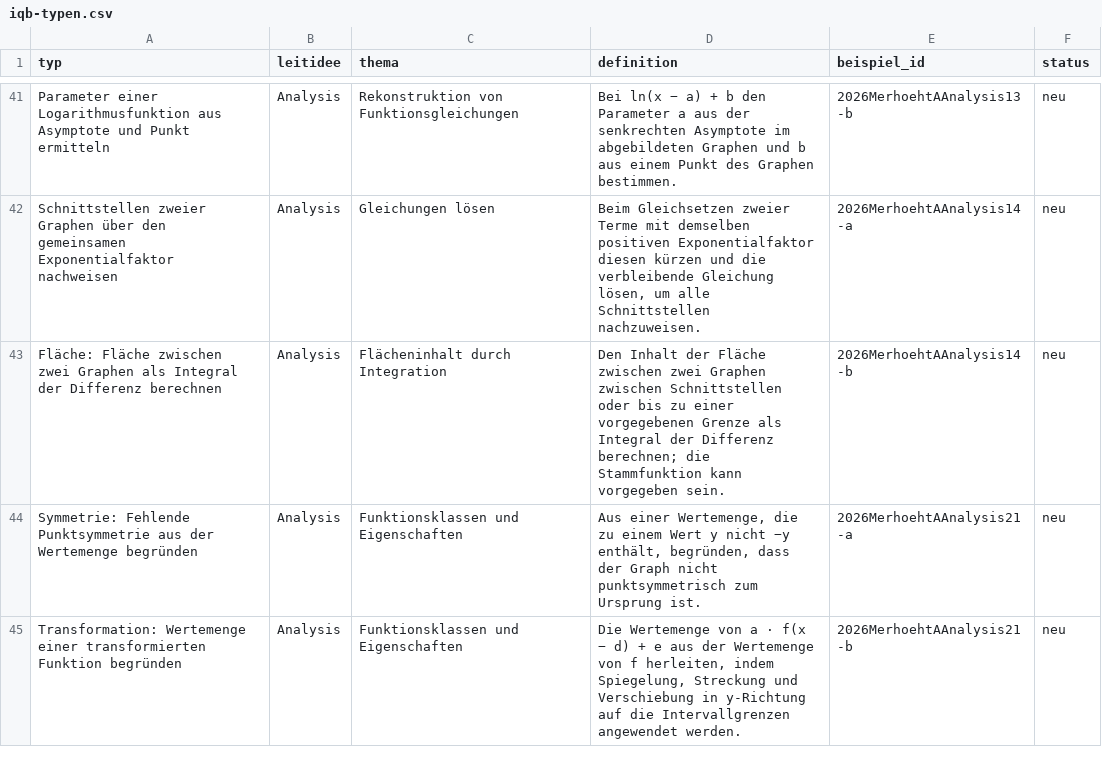
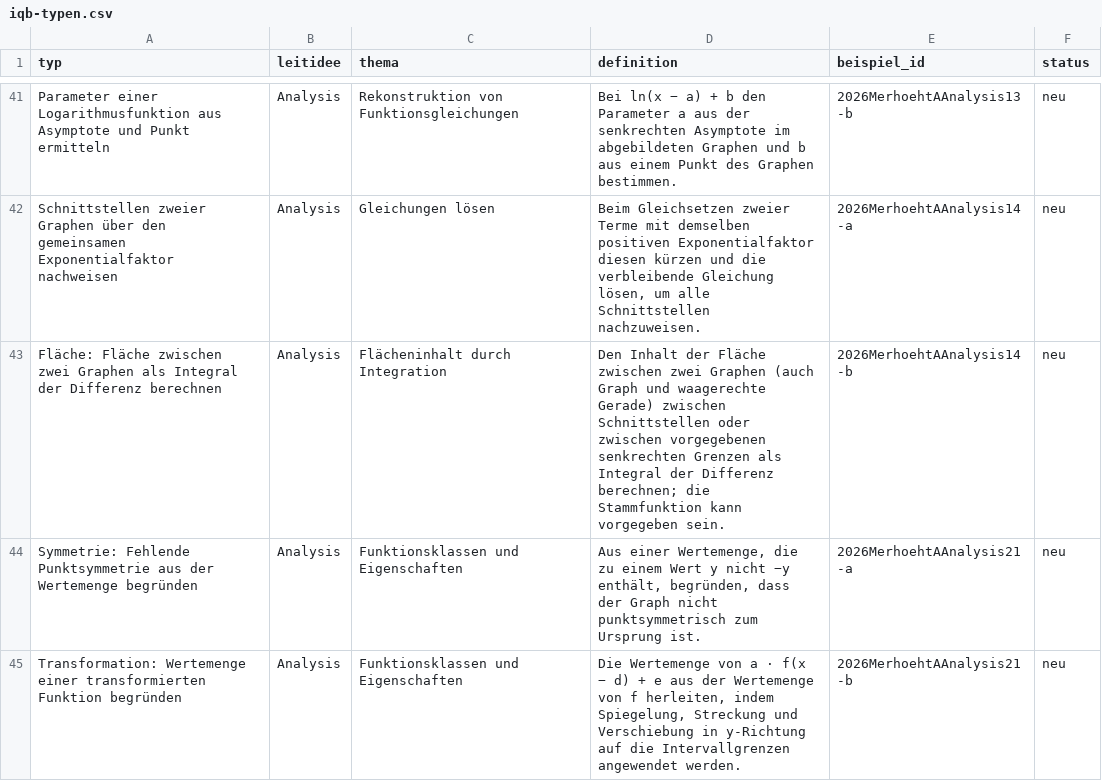
Before and after one commit to hz-0801/mathe-nachhilfe, a CSV file: iqb-typen.csv, drawn as a sheet; only a part is shown, gaps mark what is left out; the diff covers the shown part only.

```diff
--- a/iqb-typen.csv
+++ b/iqb-typen.csv
@@ -42,3 +42,3 @@
 "Schnittstellen zweier Graphen über den gemeinsamen Exponentialfaktor nachweisen";"Analysis";"Gleichungen lösen";"Beim Gleichsetzen zweier Terme mit demselben positiven Exponentialfaktor diesen kürzen und die verbleibende Gleichung lösen, um alle Schnittstellen nachzuweisen.";"2026MerhoehtAAnalysis14-a";"neu"
-"Fläche: Fläche zwischen zwei Graphen als Integral der Differenz berechnen";"Analysis";"Flächeninhalt durch Integration";"Den Inhalt der Fläche zwischen zwei Graphen zwischen Schnittstellen oder bis zu einer vorgegebenen Grenze als Integral der Differenz berechnen; die Stammfunktion kann vorgegeben sein.";"2026MerhoehtAAnalysis14-b";"neu"
+"Fläche: Fläche zwischen zwei Graphen als Integral der Differenz berechnen";"Analysis";"Flächeninhalt durch Integration";"Den Inhalt der Fläche zwischen zwei Graphen (auch Graph und waagerechte Gerade) zwischen Schnittstellen oder zwischen vorgegebenen senkrechten Grenzen als Integral der Differenz berechnen; die Stammfunktion kann vorgegeben sein.";"2026MerhoehtAAnalysis14-b";"neu"
 "Symmetrie: Fehlende Punktsymmetrie aus der Wertemenge begründen";"Analysis";"Funktionsklassen und Eigenschaften";"Aus einer Wertemenge, die zu einem Wert y nicht −y enthält, begründen, dass der Graph nicht punktsymmetrisch zum Ursprung ist.";"2026MerhoehtAAnalysis21-a";"neu"
```
Also changed, not shown: 5 removed rows and 10 edited cells elsewhere in this file, iqb-katalog.csv, 3 other files.
